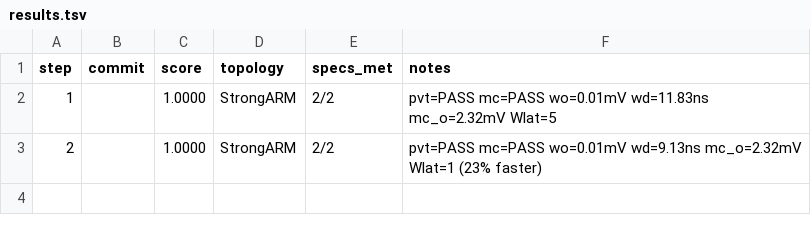
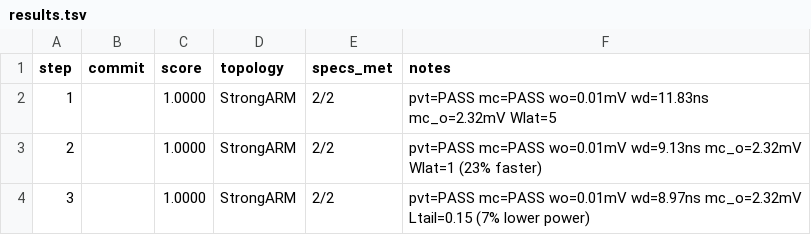
Before and after one commit to edonD/sky130-comparator, a TSV file: results.tsv, drawn as a sheet.

```diff
--- a/results.tsv
+++ b/results.tsv
@@ -3 +3,2 @@ step	commit	score	topology	specs_met	notes
 2		1.0000	StrongARM	2/2	pvt=PASS mc=PASS wo=0.01mV wd=9.13ns mc_o=2.32mV Wlat=1 (23% faster)
+3		1.0000	StrongARM	2/2	pvt=PASS mc=PASS wo=0.01mV wd=8.97ns mc_o=2.32mV Ltail=0.15 (7% lower power)
```
Also changed, not shown: 6 other files.
